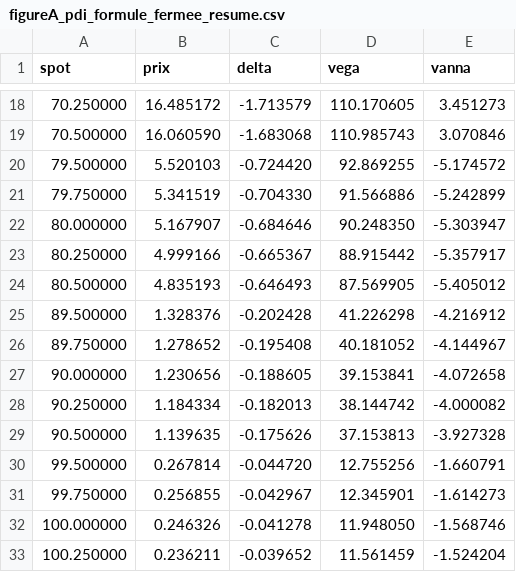
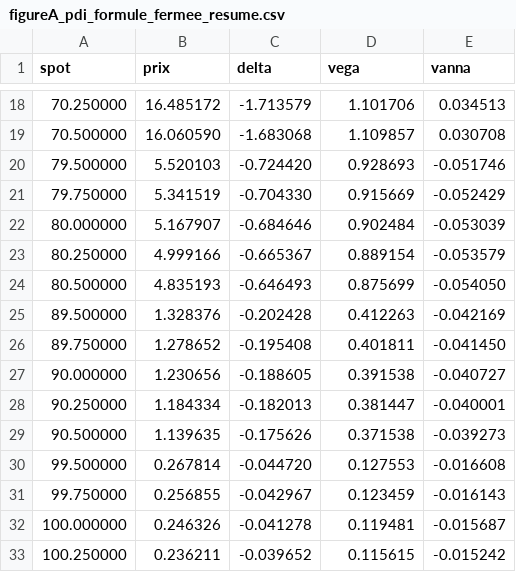
Before and after one commit to MarionSrl/autocall-pricing-project, a CSV file: figures/figureA_pdi_formule_fermee_resume.csv, drawn as a sheet; only a part is shown, gaps mark what is left out; the diff covers the shown part only.

```diff
--- a/figures/figureA_pdi_formule_fermee_resume.csv
+++ b/figures/figureA_pdi_formule_fermee_resume.csv
@@ -18,16 +18,16 @@ spot,prix,delta,vega,vanna
-70.250000,16.485172,-1.713579,110.170605,3.451273
-70.500000,16.060590,-1.683068,110.985743,3.070846
-79.500000,5.520103,-0.724420,92.869255,-5.174572
-79.750000,5.341519,-0.704330,91.566886,-5.242899
-80.000000,5.167907,-0.684646,90.248350,-5.303947
-80.250000,4.999166,-0.665367,88.915442,-5.357917
-80.500000,4.835193,-0.646493,87.569905,-5.405012
-89.500000,1.328376,-0.202428,41.226298,-4.216912
-89.750000,1.278652,-0.195408,40.181052,-4.144967
-90.000000,1.230656,-0.188605,39.153841,-4.072658
-90.250000,1.184334,-0.182013,38.144742,-4.000082
-90.500000,1.139635,-0.175626,37.153813,-3.927328
-99.500000,0.267814,-0.044720,12.755256,-1.660791
-99.750000,0.256855,-0.042967,12.345901,-1.614273
-100.000000,0.246326,-0.041278,11.948050,-1.568746
-100.250000,0.236211,-0.039652,11.561459,-1.524204
+70.250000,16.485172,-1.713579,1.101706,0.034513
+70.500000,16.060590,-1.683068,1.109857,0.030708
+79.500000,5.520103,-0.724420,0.928693,-0.051746
+79.750000,5.341519,-0.704330,0.915669,-0.052429
+80.000000,5.167907,-0.684646,0.902484,-0.053039
+80.250000,4.999166,-0.665367,0.889154,-0.053579
+80.500000,4.835193,-0.646493,0.875699,-0.054050
+89.500000,1.328376,-0.202428,0.412263,-0.042169
+89.750000,1.278652,-0.195408,0.401811,-0.041450
+90.000000,1.230656,-0.188605,0.391538,-0.040727
+90.250000,1.184334,-0.182013,0.381447,-0.040001
+90.500000,1.139635,-0.175626,0.371538,-0.039273
+99.500000,0.267814,-0.044720,0.127553,-0.016608
+99.750000,0.256855,-0.042967,0.123459,-0.016143
+100.000000,0.246326,-0.041278,0.119481,-0.015687
+100.250000,0.236211,-0.039652,0.115615,-0.015242
```
Also changed, not shown: 60 edited cells elsewhere in this file, figures/figureA_autocall_vega.csv, figures/figureA_pdi_formule_fermee.csv, 14 other files.
